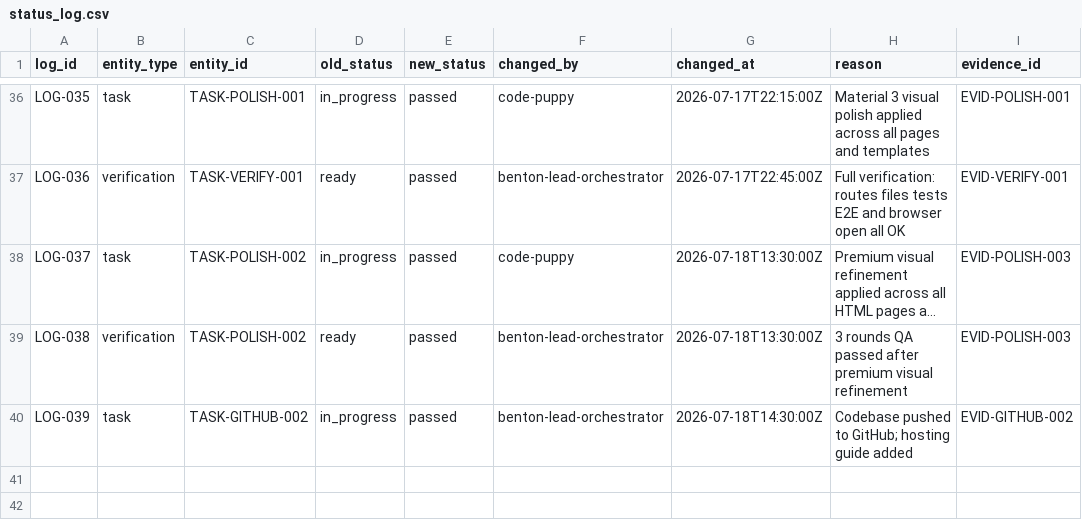
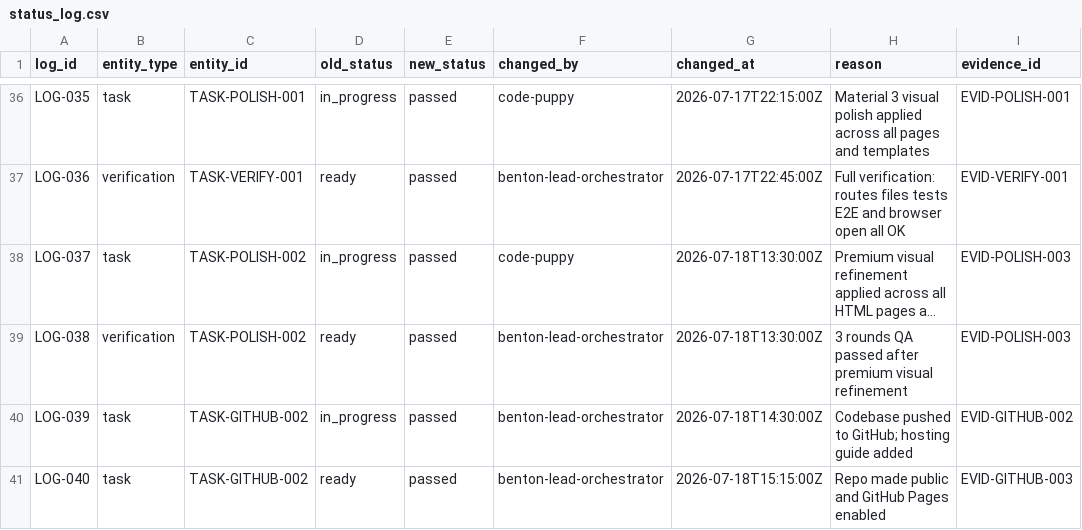
Before and after one commit to t-granlund/Benton-Drones-Lead-Ingest, a CSV file: tracking/status_log.csv, drawn as a sheet; only a part is shown, gaps mark what is left out; long unchanged cells end in ….

```diff
--- a/tracking/status_log.csv
+++ b/tracking/status_log.csv
@@ -40 +40,2 @@ LOG-038,verification,TASK-POLISH-002,ready,passed,benton-lead-orchestrator,2026-
 LOG-039,task,TASK-GITHUB-002,in_progress,passed,benton-lead-orchestrator,2026-07-18T14:30:00Z,Codebase pushed to GitHub; hosting guide added,EVID-GITHUB-002
+LOG-040,task,TASK-GITHUB-002,ready,passed,benton-lead-orchestrator,2026-07-18T15:15:00Z,Repo made public and GitHub Pages enabled,EVID-GITHUB-003
```
Also changed, not shown: tracking/evidence.csv, tracking/tasks.csv.
